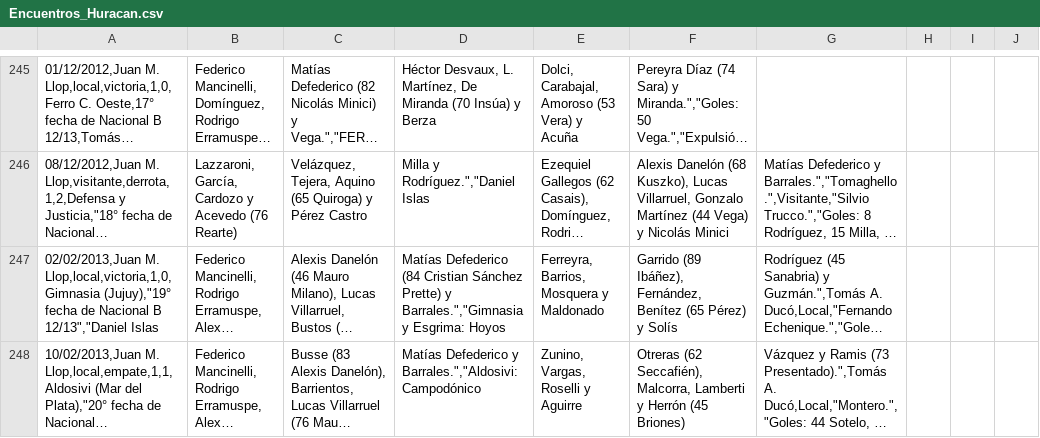
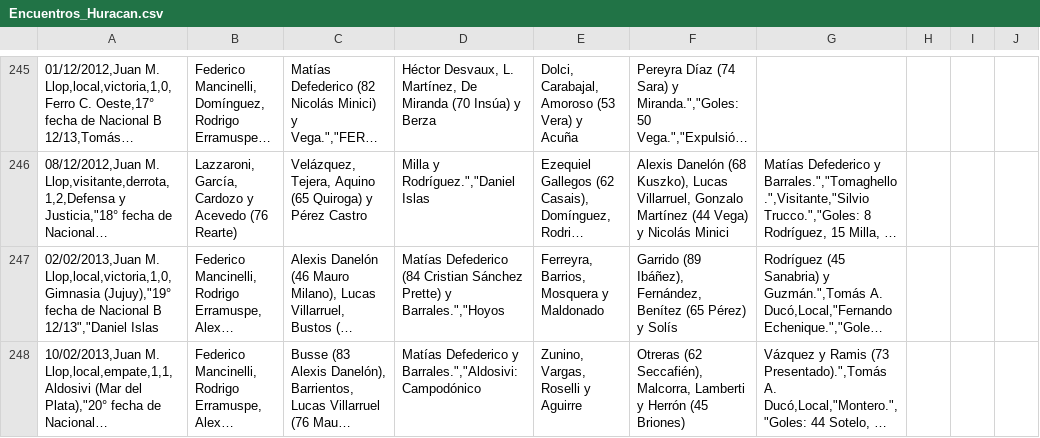
Before and after one commit to globopedia/Artids, a CSV file: Encuentros_Huracan.csv, drawn as a sheet; only a part is shown, gaps mark what is left out; long unchanged cells end in …; the diff covers the shown part only; the diff names each change by its address in the sheet, - before the commit and + after, or states it on an @@ line.

Commit message:
Update Encuentros_Huracan.csv

```diff
--- a/Encuentros_Huracan.csv
+++ b/Encuentros_Huracan.csv
-D247: …Prette) y Barrales.","Gimnasia y Esgrima: Hoyos
+D247: …Prette) y Barrales.","Hoyos
```
Also changed, not shown: 8 edited cells elsewhere in this file.
